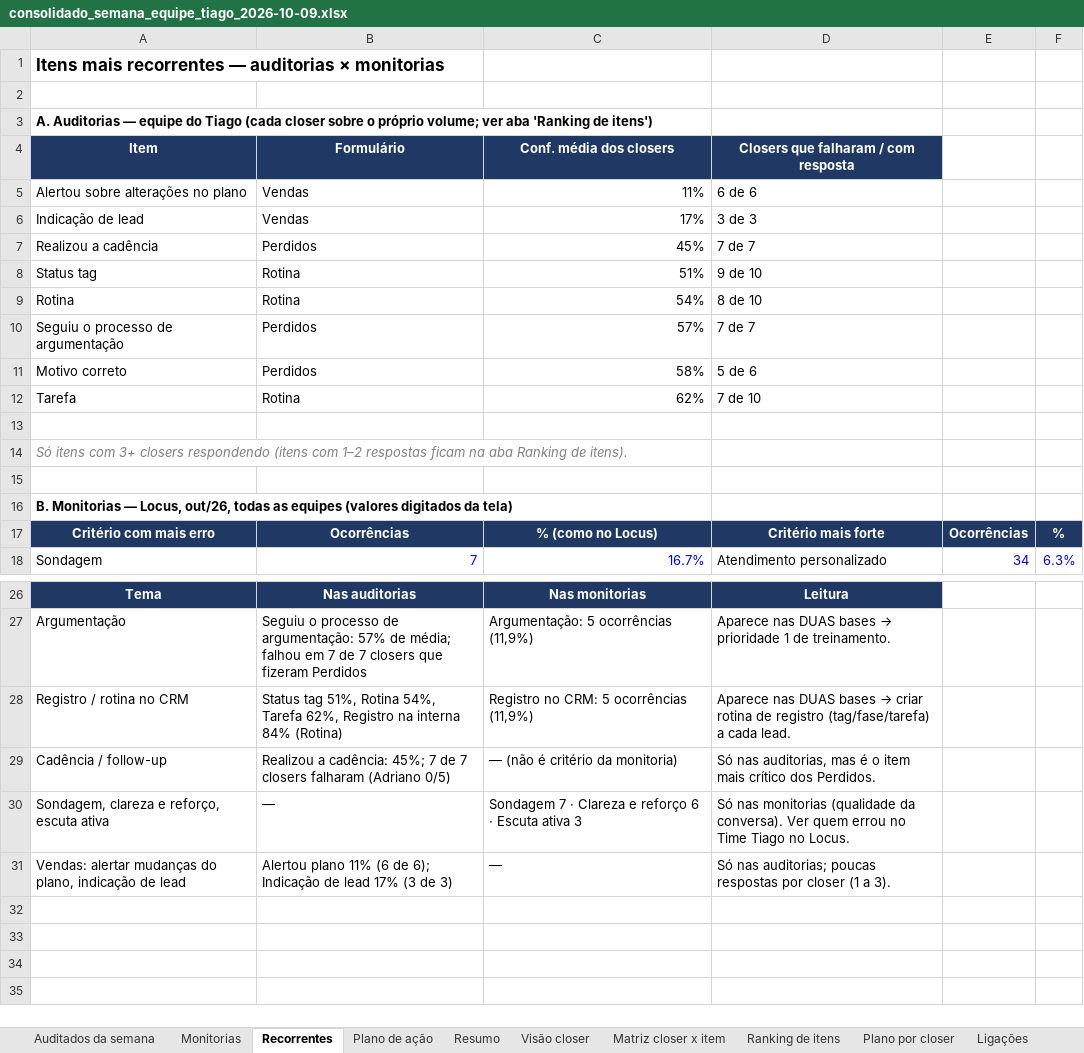
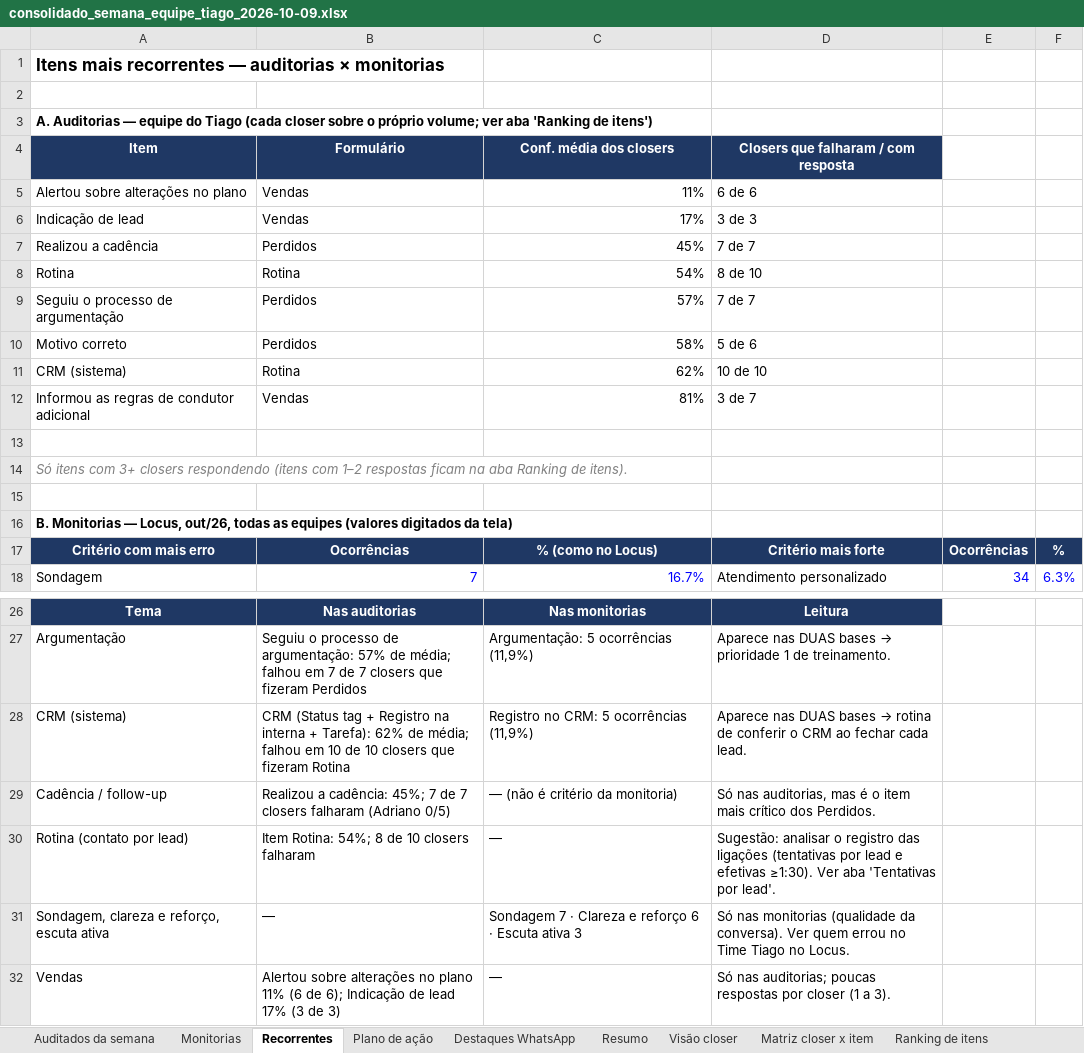
Before and after one commit to pedrocastrofinx/Projeto-connect, an Excel workbook: entregas/consolidado_semana_equipe_tiago_2026-10-09.xlsx, sheet Recorrentes, drawn as a sheet; only a part is shown, gaps mark what is left out; values as stored, in another font and other column widths than the file's, no borders; conditional formats not drawn; removed rows and columns are numbered as before the commit, all else as after; the diff names each change by its address in the sheet, - before the commit and + after, or states it on an @@ line.

```diff
--- a/entregas/consolidado_semana_equipe_tiago_2026-10-09.xlsx (sheet Recorrentes)
+++ b/entregas/consolidado_semana_equipe_tiago_2026-10-09.xlsx (sheet Recorrentes)
+sheet tab: Destaques WhatsApp
-row 8: Status tag | Rotina | 51% | 9 de 10
-A11 (Item): Tarefa
+A11 (Item): CRM (sistema)
-D11: 7 de 10
+D11: 10 de 10
+row 12: Informou as regras de condutor adicional | Vendas | 81% | 3 de 7
-row 28: Registro / rotina no CRM | Status tag 51%, Rotina 54%, Tarefa 62%, Registro na interna 84% (Rotina) | Registro no CRM: 5 ocorrências (11,9%) | Aparece nas DUAS bases → criar rotina de registro (tag/fase/tarefa) a cada lead.
+row 28: CRM (sistema) | CRM (Status tag + Registro na interna + Tarefa): 62% de média; falhou em 10 de 10 closers que fizeram Rotina | Registro no CRM: 5 ocorrências (11,9%) | Aparece nas DUAS bases → rotina de conferir o CRM ao fechar cada lead.
+row 30: Rotina (contato por lead) | Item Rotina: 54%; 8 de 10 closers falharam | — | Sugestão: analisar o registro das ligações (tentativas por lead e efetivas ≥1:30). Ver aba 'Tentativas por lead'.
-A32 (Item): Vendas: alertar mudanças do plano, indicação de lead
+A32 (Item): Vendas
-B32 (Formulário): Alertou plano 11%…
+B32 (Formulário): Alertou sobre alterações no plano 11%…
```
Also changed, not shown: sheet Itens (Locus), sheet Plano de ação, sheet Ranking de itens, sheet Matriz closer x item, sheet Plano por closer, sheet Visão closer, other sheet tabs, formulas that keep their value, charts or pictures, 5 other files.
